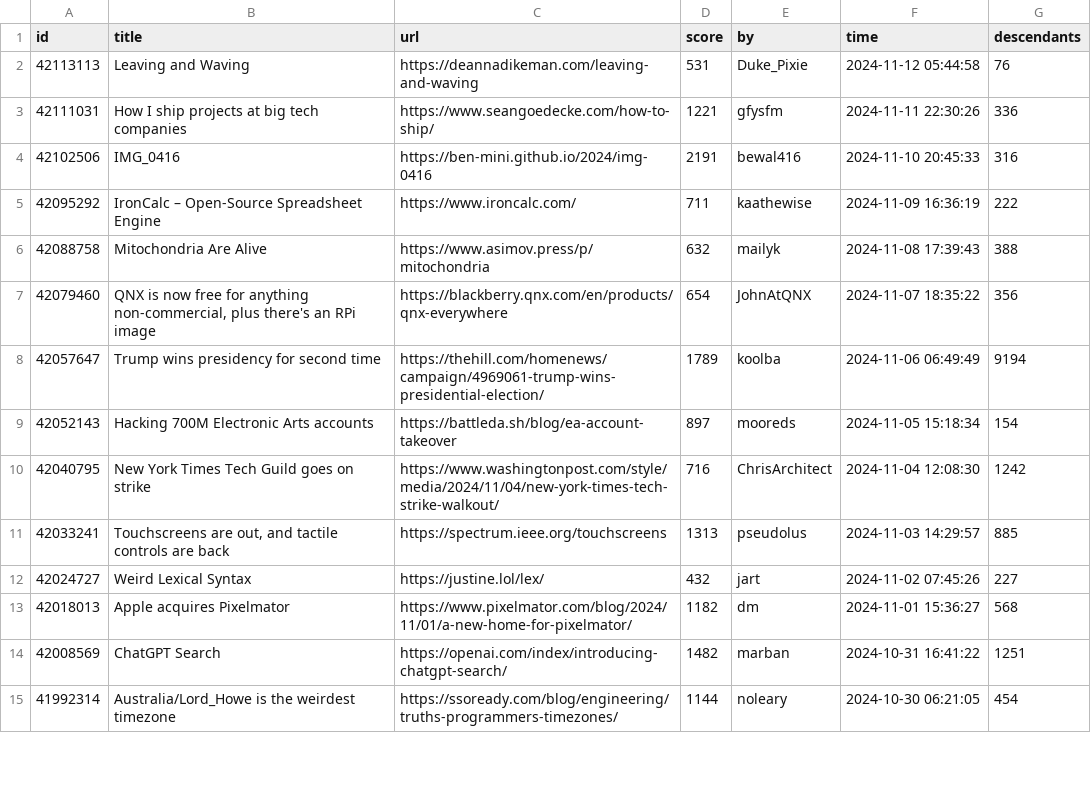
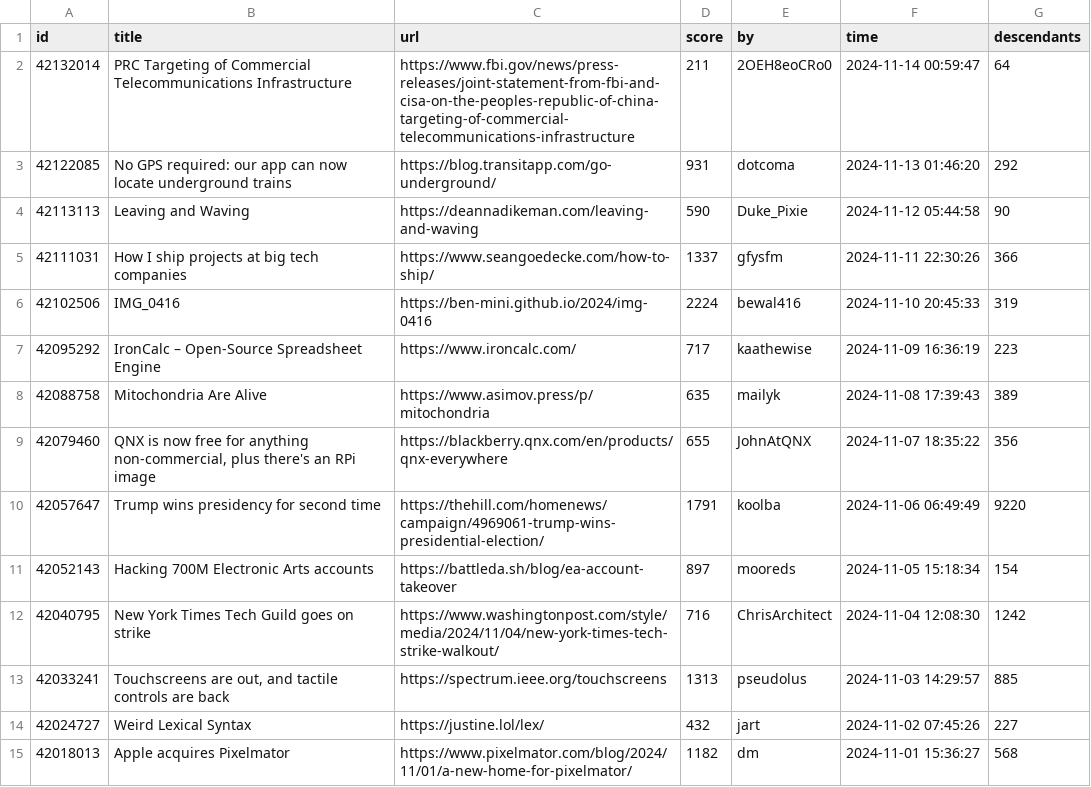
Before and after one commit to boda-sh/hacker-news-headlines, a CSV file: data/best.csv, drawn as a sheet; only a part is shown; the shorter side is filled out with more unchanged rows.

```diff
--- a/data/best.csv
+++ b/data/best.csv
@@ -1,9 +1,11 @@
 id,title,url,score,by,time,descendants
-42113113,Leaving and Waving,https://deannadikeman.com/leaving-and-waving,531,Duke_Pixie,2024-11-12 05:44:58,76
-42111031,How I ship projects at big tech companies,https://www.seangoedecke.com/how-to-ship/,1221,gfysfm,2024-11-11 22:30:26,336
-42102506,IMG_0416,https://ben-mini.github.io/2024/img-0416,2191,bewal416,2024-11-10 20:45:33,316
-42095292,IronCalc – Open-Source Spreadsheet Engine,https://www.ironcalc.com/,711,kaathewise,2024-11-09 16:36:19,222
-42088758,Mitochondria Are Alive,https://www.asimov.press/p/mitochondria,632,mailyk,2024-11-08 17:39:43,388
-42079460,"QNX is now free for anything non-commercial, plus there's an RPi image",https://blackberry.qnx.com/en/products/qnx-everywhere,654,JohnAtQNX,2024-11-07 18:35:22,356
-42057647,Trump wins presidency for second time,https://thehill.com/homenews/campaign/4969061-trump-wins-presidential-election/,1789,koolba,2024-11-06 06:49:49,9194
+42132014,PRC Targeting of Commercial Telecommunications Infrastructure,https://www.fbi.gov/news/press-releases/joint-statement-from-fbi-and-cisa-on-the-peoples-republic-of-china-targeting-of-commercial-telecommunications-infrastructure,211,2OEH8eoCRo0,2024-11-14 00:59:47,64
+42122085,No GPS required: our app can now locate underground trains,https://blog.transitapp.com/go-underground/,931,dotcoma,2024-11-13 01:46:20,292
+42113113,Leaving and Waving,https://deannadikeman.com/leaving-and-waving,590,Duke_Pixie,2024-11-12 05:44:58,90
+42111031,How I ship projects at big tech companies,https://www.seangoedecke.com/how-to-ship/,1337,gfysfm,2024-11-11 22:30:26,366
+42102506,IMG_0416,https://ben-mini.github.io/2024/img-0416,2224,bewal416,2024-11-10 20:45:33,319
+42095292,IronCalc – Open-Source Spreadsheet Engine,https://www.ironcalc.com/,717,kaathewise,2024-11-09 16:36:19,223
+42088758,Mitochondria Are Alive,https://www.asimov.press/p/mitochondria,635,mailyk,2024-11-08 17:39:43,389
+42079460,"QNX is now free for anything non-commercial, plus there's an RPi image",https://blackberry.qnx.com/en/products/qnx-everywhere,655,JohnAtQNX,2024-11-07 18:35:22,356
+42057647,Trump wins presidency for second time,https://thehill.com/homenews/campaign/4969061-trump-wins-presidential-election/,1791,koolba,2024-11-06 06:49:49,9220
 42052143,Hacking 700M Electronic Arts accounts,https://battleda.sh/blog/ea-account-takeover,897,mooreds,2024-11-05 15:18:34,154
```
Also changed, not shown: 2 other files.
